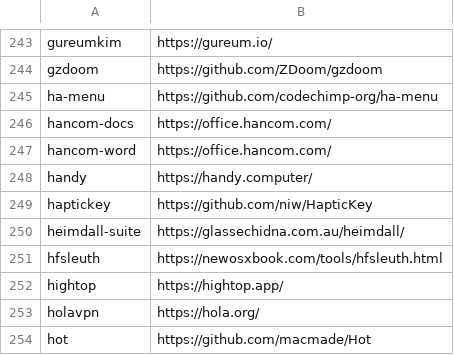
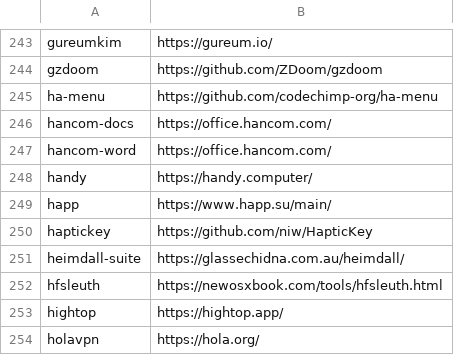
Before and after one commit to tinhkyaw/tinhkyaw, a CSV file: lists/casks_i.csv, drawn as a sheet; only a part is shown, gaps mark what is left out; the shorter side is filled out with more unchanged rows; the diff names each change by its address in the sheet, - before the commit and + after, or states it on an @@ line.

```diff
--- a/lists/casks_i.csv
+++ b/lists/casks_i.csv
+row 249: happ | https://www.happ.su/main/
```
Also changed, not shown: lists/casks.csv, lists/casks_p.csv, 3 other files.
